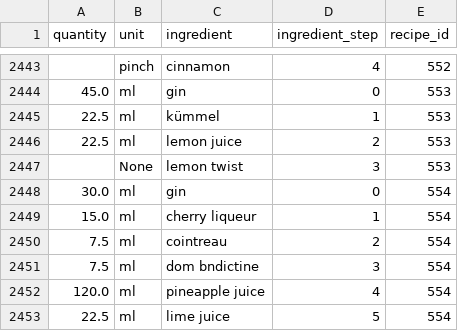
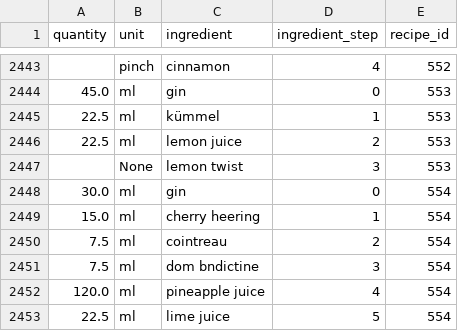
Before and after one commit to CSergiy/AI-Cocktails, a CSV file: Notebooks/clean_df.csv, drawn as a sheet; only a part is shown, gaps mark what is left out.

Commit message:
cherry liqueur -> cherry heering

```diff
--- a/Notebooks/clean_df.csv
+++ b/Notebooks/clean_df.csv
@@ -2448,3 +2448,3 @@ quantity,unit,ingredient,ingredient_step,recipe_id
 30.0,ml,gin,0,554
-15.0,ml,cherry liqueur,1,554
+15.0,ml,cherry heering,1,554
 7.5,ml,cointreau,2,554
```
Also changed, not shown: 1 other file.
